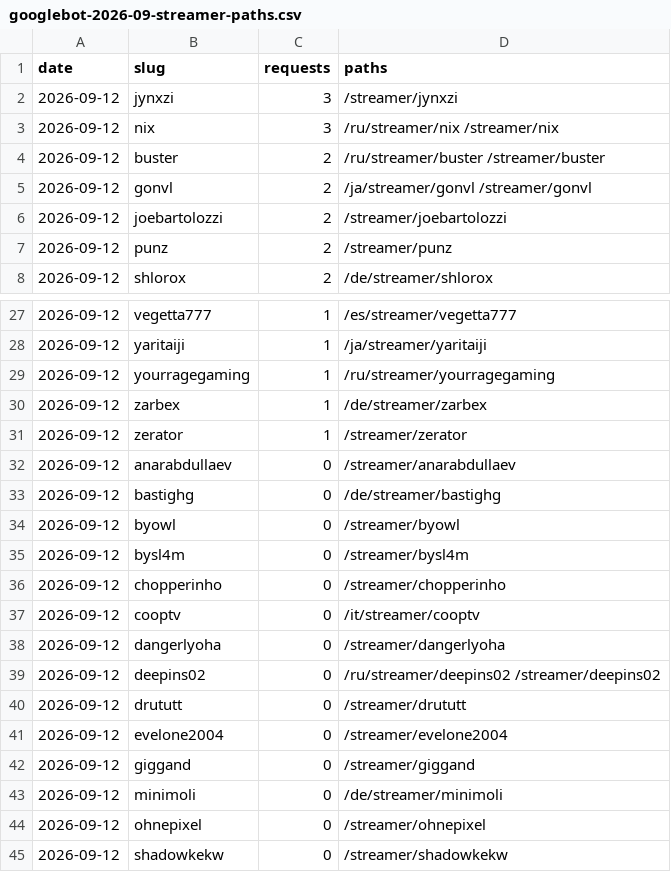
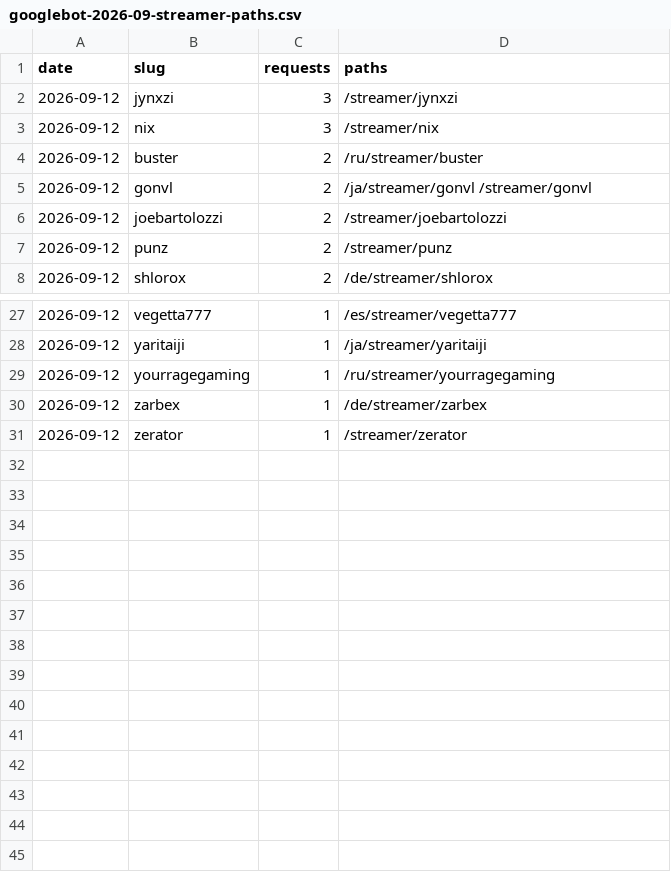
Before and after one commit to L33337/streamhub-website, a CSV file: docs/measurements/googlebot-2026-09-streamer-paths.csv, drawn as a sheet; only a part is shown, gaps mark what is left out.

```diff
--- a/docs/measurements/googlebot-2026-09-streamer-paths.csv
+++ b/docs/measurements/googlebot-2026-09-streamer-paths.csv
@@ -2,4 +2,4 @@ date,slug,requests,paths
 2026-09-12,jynxzi,3,/streamer/jynxzi
-2026-09-12,nix,3,/ru/streamer/nix /streamer/nix
-2026-09-12,buster,2,/ru/streamer/buster /streamer/buster
+2026-09-12,nix,3,/streamer/nix
+2026-09-12,buster,2,/ru/streamer/buster
 2026-09-12,gonvl,2,/ja/streamer/gonvl /streamer/gonvl
@@ -31,15 +31 @@ date,slug,requests,paths
 2026-09-12,zerator,1,/streamer/zerator
-2026-09-12,anarabdullaev,0,/streamer/anarabdullaev
-2026-09-12,bastighg,0,/de/streamer/bastighg
-2026-09-12,byowl,0,/streamer/byowl
-2026-09-12,bysl4m,0,/streamer/bysl4m
-2026-09-12,chopperinho,0,/streamer/chopperinho
-2026-09-12,cooptv,0,/it/streamer/cooptv
-2026-09-12,dangerlyoha,0,/streamer/dangerlyoha
-2026-09-12,deepins02,0,/ru/streamer/deepins02 /streamer/deepins02
-2026-09-12,drututt,0,/streamer/drututt
-2026-09-12,evelone2004,0,/streamer/evelone2004
-2026-09-12,giggand,0,/streamer/giggand
-2026-09-12,minimoli,0,/de/streamer/minimoli
-2026-09-12,ohnepixel,0,/streamer/ohnepixel
-2026-09-12,shadowkekw,0,/streamer/shadowkekw
```
Also changed, not shown: docs/measurements/googlebot-2026-09.csv, 1 other file.
